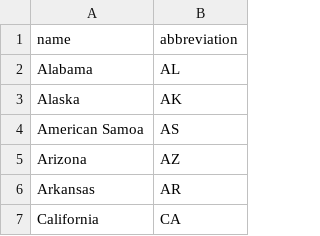
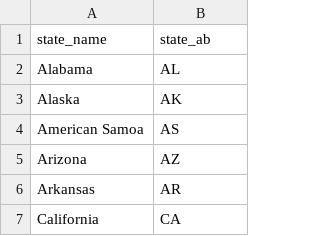
Before and after one commit to Jorgemontanez25/Machine-Learning-Final-Project, a CSV file: data/csv/state.csv, drawn as a sheet; only a part is shown; removed rows and columns are numbered as before the commit, all else as after; the diff names each change by its address in the sheet, - before the commit and + after, or states it on an @@ line.

```diff
--- a/data/csv/state.csv
+++ b/data/csv/state.csv
-row 1: name | abbreviation
+row 1: state_name | state_ab
```
Also changed, not shown: 4 other files.
